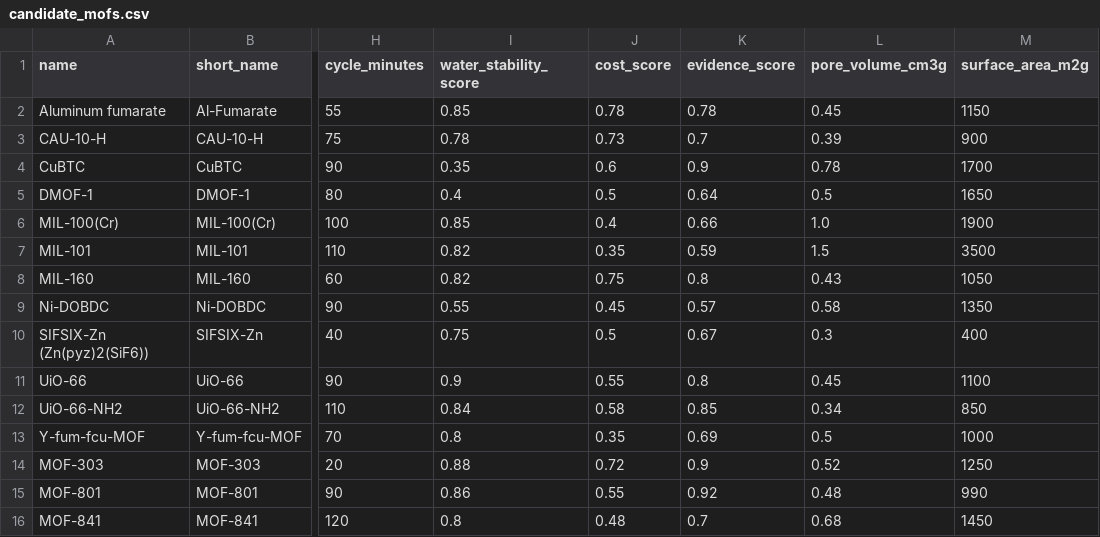
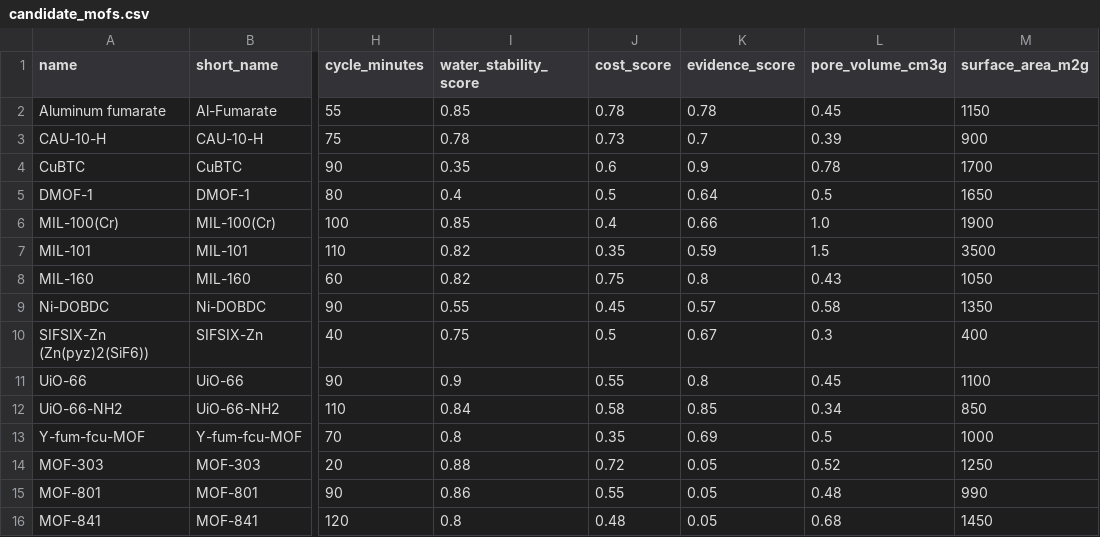
Before and after one commit to aiscihub/airwater_app, a CSV file: data/candidate_mofs.csv, drawn as a sheet; only a part is shown, gaps mark what is left out; the diff names each change by its address in the sheet, - before the commit and + after, or states it on an @@ line.

```diff
--- a/data/candidate_mofs.csv
+++ b/data/candidate_mofs.csv
-K14 (evidence_score): 0.9
+K14 (evidence_score): 0.05
-K15 (evidence_score): 0.92
+K15 (evidence_score): 0.05
-K16 (evidence_score): 0.7
+K16 (evidence_score): 0.05
```
Also changed, not shown: 10 other files.
